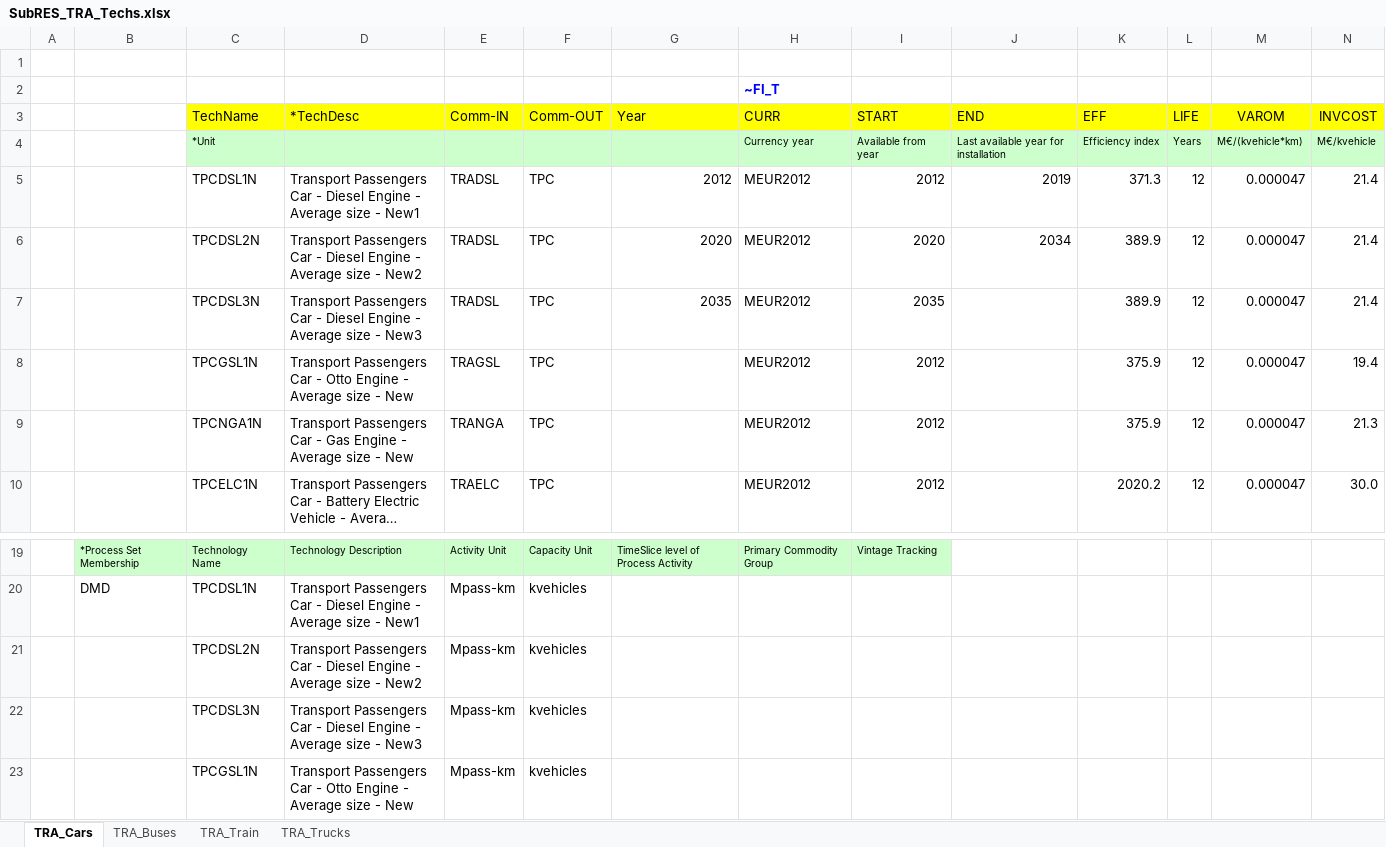
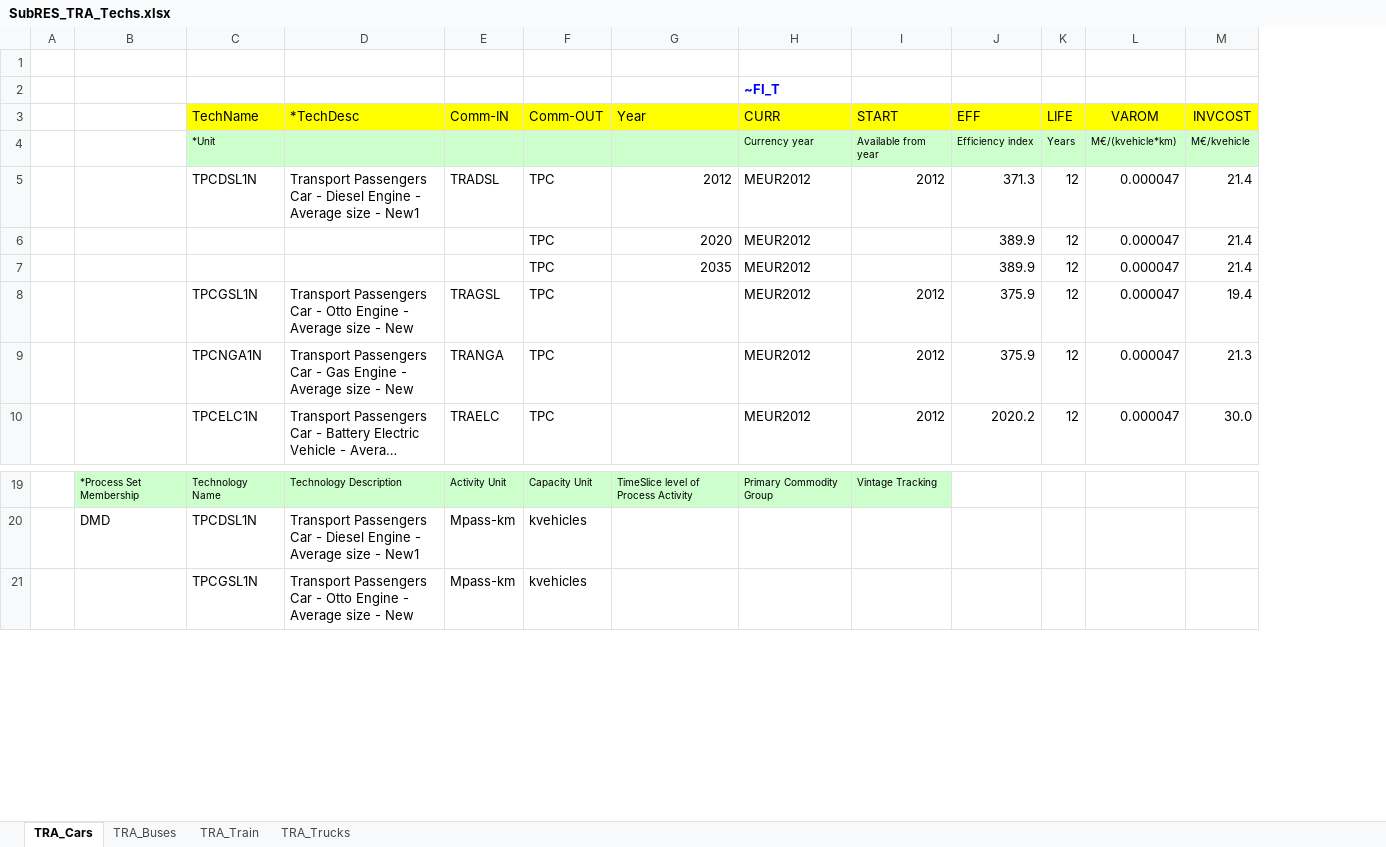
Before and after one commit to olejandro/times-shire, an Excel workbook: SubRES_TMPL/SubRES_TRA_Techs.xlsx, sheet TRA_Cars, drawn as a sheet; only a part is shown, gaps mark what is left out; long unchanged cells end in …; values as stored, in another font and other column widths than the file's, no borders; the diff names each change by its address in the sheet, - before the commit and + after, or states it on an @@ line.

Commit message:
future techs transport evolve wrt eff

```diff
--- a/SubRES_TMPL/SubRES_TRA_Techs.xlsx (sheet TRA_Cars)
+++ b/SubRES_TMPL/SubRES_TRA_Techs.xlsx (sheet TRA_Cars)
-column J (END), rows 4-6: Last available year for installation | 2019 | 2034
-C6 (TechName): TPCDSL2N
+C6 (TechName): (empty)
-D6 (*TechDesc): Transport Passengers Car - Diesel Engine - Average size - New2
+D6 (*TechDesc): (empty)
-E6:E7 (Comm-IN): TRADSL
+E6:E7 (Comm-IN): (empty)
-I6 (START): 2020
+I6 (START): (empty)
-C7 (TechName): TPCDSL3N
+C7 (TechName): (empty)
-D7 (*TechDesc): Transport Passengers Car - Diesel Engine - Average size - New3
+D7 (*TechDesc): (empty)
-I7 (START): 2035
+I7 (START): (empty)
-row 21:  |  | TPCDSL2N | Transport Passengers Car - Diesel Engine - Average size - New2 | Mpass-km | kvehicles
-row 22:  |  | TPCDSL3N | Transport Passengers Car - Diesel Engine - Average size - New3 | Mpass-km | kvehicles
```
Also changed, not shown: formulas that keep their value.
